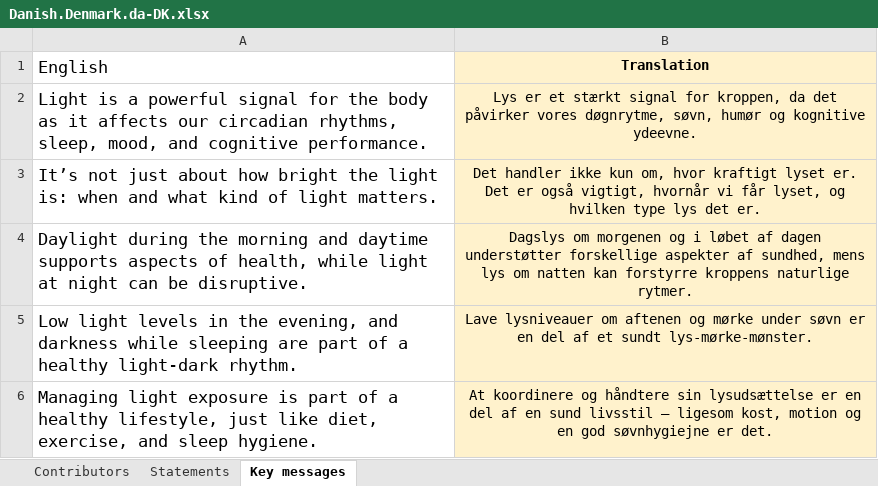
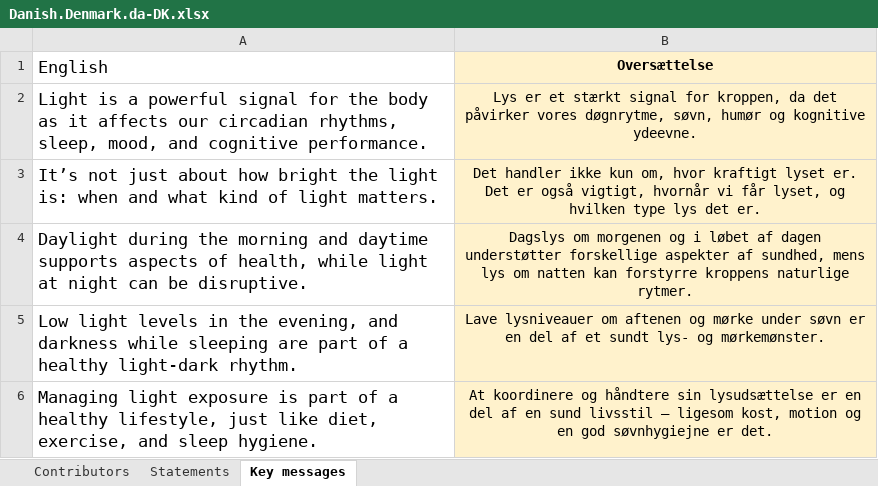
Before and after one commit to tscnlab/LadenburgConsensusStatements, an Excel workbook: assets/translations/Danish.Denmark.da-DK.xlsx, sheet Key messages, drawn as a sheet; values as stored, in another font and other column widths than the file's, no borders; the diff names each change by its address in the sheet, - before the commit and + after, or states it on an @@ line.

```diff
--- a/assets/translations/Danish.Denmark.da-DK.xlsx (sheet Key messages)
+++ b/assets/translations/Danish.Denmark.da-DK.xlsx (sheet Key messages)
-B1: Translation
+B1: Oversættelse
-B5 (Oversættelse): …et sundt lys-mørke-mønster.
+B5 (Oversættelse): …et sundt lys- og mørkemønster.
```
Also changed, not shown: sheet Statements, assets/translations/French.France.fr-FR.xlsx.
